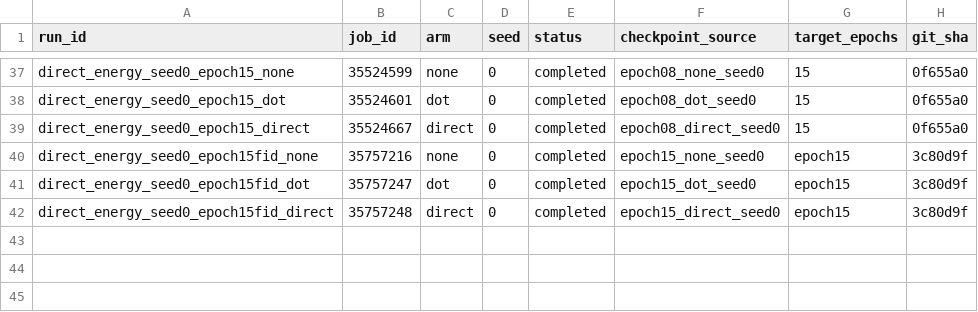
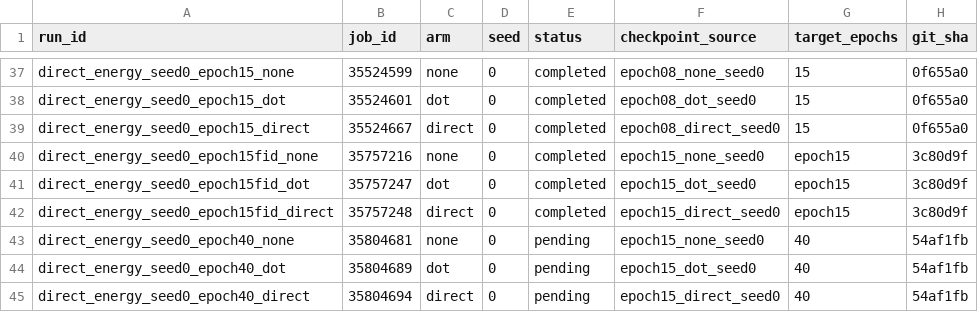
Before and after one commit to mdkrasnow/research-repo, a CSV file: projects/masked-EqM/results/direct_energy_longer_training/jobs.csv, drawn as a sheet; only a part is shown, gaps mark what is left out.

Commit message:
Launch epoch-forty continuation after quota cleanup

```diff
--- a/projects/masked-EqM/results/direct_energy_longer_training/jobs.csv
+++ b/projects/masked-EqM/results/direct_energy_longer_training/jobs.csv
@@ -42 +42,4 @@ direct_energy_seed0_epoch15fid_dot,35757247,dot,0,completed,epoch15_dot_seed0,ep
 direct_energy_seed0_epoch15fid_direct,35757248,direct,0,completed,epoch15_direct_seed0,epoch15,3c80d9f
+direct_energy_seed0_epoch40_none,35804681,none,0,pending,epoch15_none_seed0,40,54af1fb
+direct_energy_seed0_epoch40_dot,35804689,dot,0,pending,epoch15_dot_seed0,40,54af1fb
+direct_energy_seed0_epoch40_direct,35804694,direct,0,pending,epoch15_direct_seed0,40,54af1fb
```
Also changed, not shown: 2 other files.
